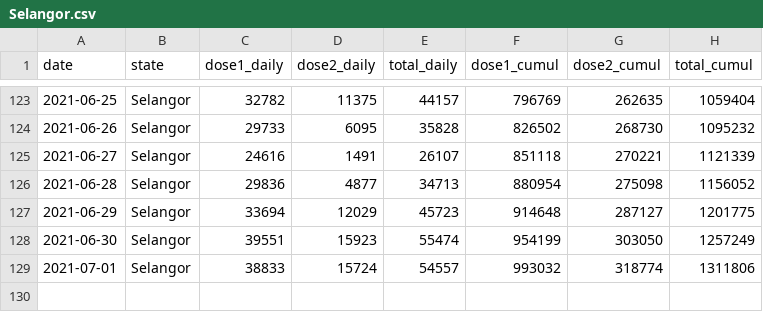
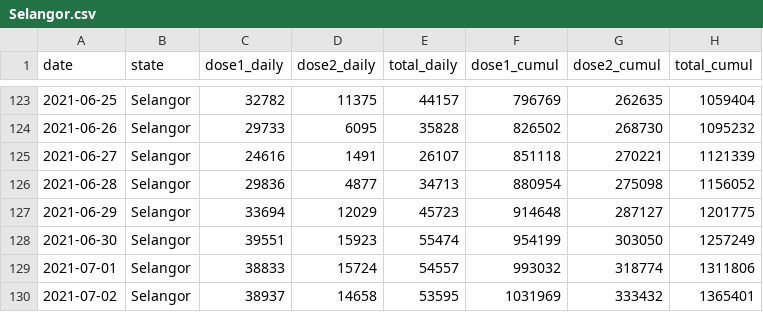
Before and after one commit to Road-Drum/citf-public, a CSV file: vaccination/vax-per-state/Selangor.csv, drawn as a sheet; only a part is shown, gaps mark what is left out.

```diff
--- a/vaccination/vax-per-state/Selangor.csv
+++ b/vaccination/vax-per-state/Selangor.csv
@@ -129 +129,2 @@ date,state,dose1_daily,dose2_daily,total_daily,dose1_cumul,dose2_cumul,total_cum
 2021-07-01,Selangor,38833,15724,54557,993032,318774,1311806
+2021-07-02,Selangor,38937,14658,53595,1031969,333432,1365401
```
Also changed, not shown: vaccination/vax-per-state/Negeri Sembilan.csv, vaccination/vax-per-state/Pulau Pinang.csv, 13 other files.
